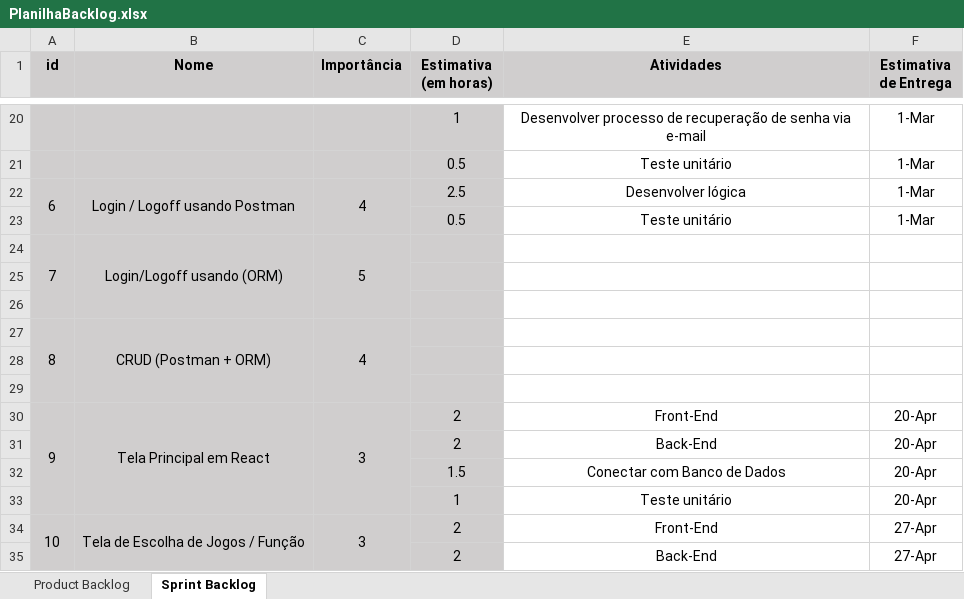
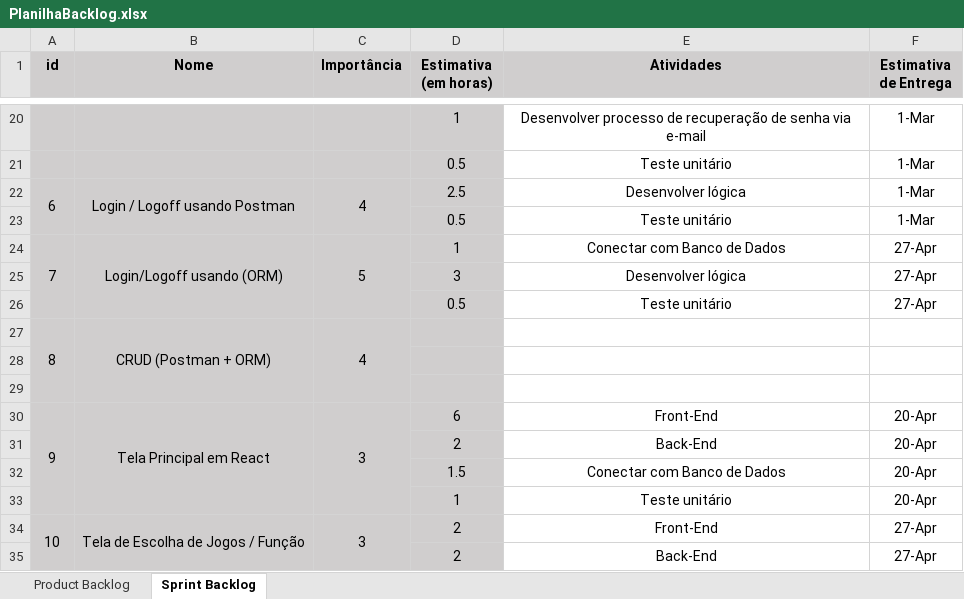
Before and after one commit to BandTec/project-hunter, an Excel workbook: Documentação/PlanilhaBacklog.xlsx, sheet Sprint Backlog, drawn as a sheet; only a part is shown, gaps mark what is left out; values as stored, in another font and other column widths than the file's, no borders; the diff names each change by its address in the sheet, - before the commit and + after, or states it on an @@ line.

```diff
--- a/Documentação/PlanilhaBacklog.xlsx (sheet Sprint Backlog)
+++ b/Documentação/PlanilhaBacklog.xlsx (sheet Sprint Backlog)
-D24 (Estimativa (em horas)): (empty)
+D24 (Estimativa (em horas)): 1
-E24 (Atividades): (empty)
+E24 (Atividades): Conectar com Banco de Dados
-F24 (Estimativa de Entrega): (empty)
+F24 (Estimativa de Entrega): 27-Apr
-row 25: (empty)
+row 25:  |  |  | 3 | Desenvolver lógica | 27-Apr
-row 26: (empty)
+row 26:  |  |  | 0.5 | Teste unitário | 27-Apr
-D30 (Estimativa (em horas)): 2
+D30 (Estimativa (em horas)): 6
```
Also changed, not shown: sheet Product Backlog, Documentação/Planilha de Software.xlsx, 7 other files.
